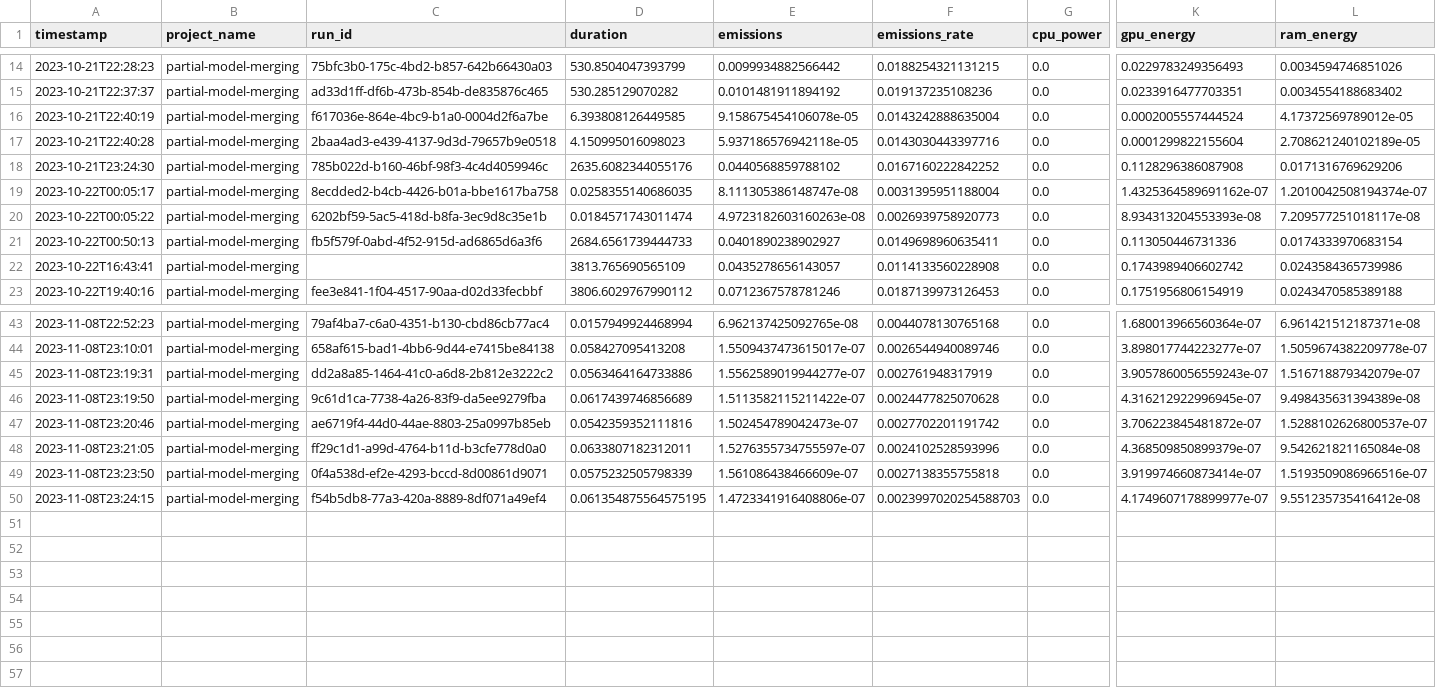
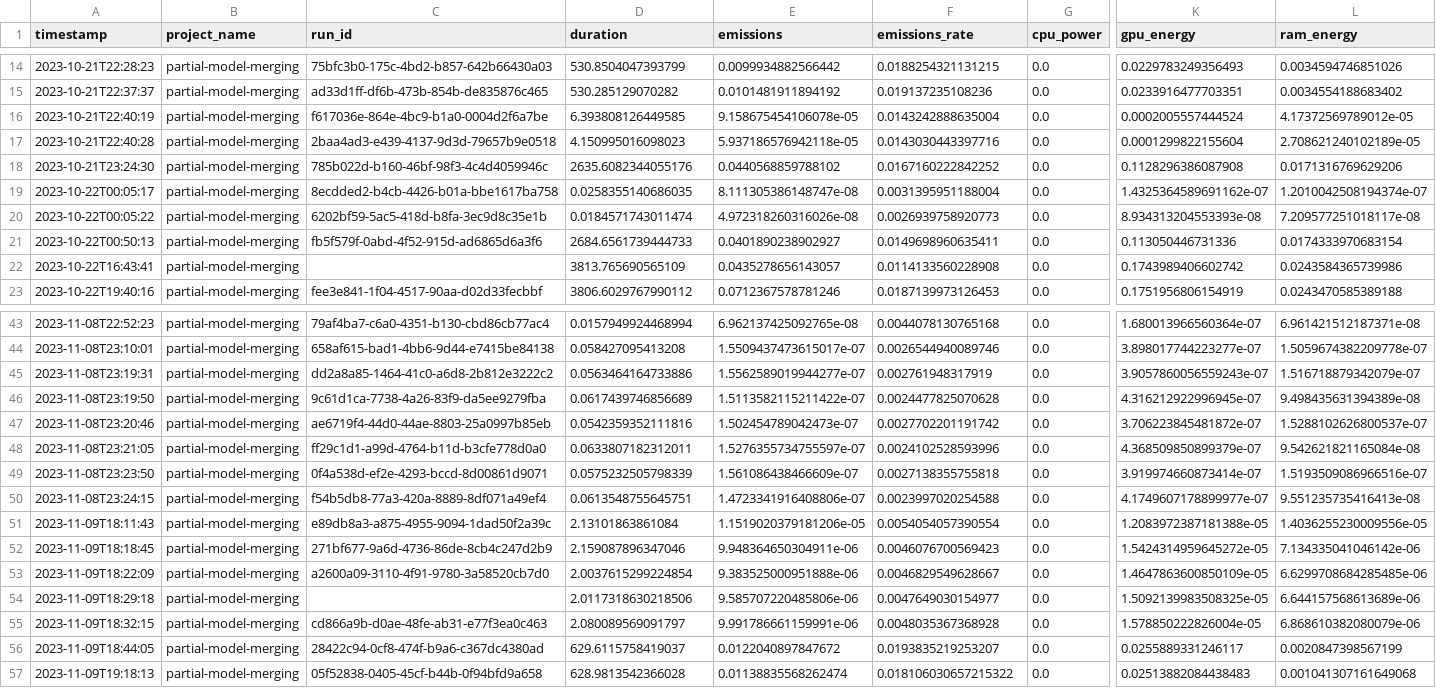
Before and after one commit to epistoteles/partial-model-merging, a CSV file: emissions-Turing.csv, drawn as a sheet; only a part is shown, gaps mark what is left out; rows hold the shown columns only; the diff names each change by its address in the sheet, - before the commit and + after, or states it on an @@ line.

```diff
--- a/emissions-Turing.csv
+++ b/emissions-Turing.csv
-E20 (emissions): 4.9723182603160263e-08
+E20 (emissions): 4.972318260316026e-08
-D50 (duration): 0.061354875564575195
+D50 (duration): 0.0613548755645751
-F50 (emissions_rate): 0.0023997020254588703
+F50 (emissions_rate): 0.0023997020254588
-L50 (ram_energy): 9.551235735416412e-08
+L50 (ram_energy): 9.551235735416413e-08
+row 51: 2023-11-09T18:11:43 | partial-model-merging | e89db8a3-a875-4955-9094-1dad50f2a39c | 2.13101863861084 | 1.1519020379181206e-05 | 0.0054054057390554 | 0.0 | 1.2083972387181388e-05 | 1.4036255230009556e-05
+row 52: 2023-11-09T18:18:45 | partial-model-merging | 271bf677-9a6d-4736-86de-8cb4c247d2b9 | 2.159087896347046 | 9.948364650304911e-06 | 0.0046076700569423 | 0.0 | 1.5424314959645272e-05 | 7.134335041046142e-06
+row 53: 2023-11-09T18:22:09 | partial-model-merging | a2600a09-3110-4f91-9780-3a58520cb7d0 | 2.0037615299224854 | 9.383525000951888e-06 | 0.0046829549628667 | 0.0 | 1.4647863600850109e-05 | 6.6299708684285485e-06
+row 54: 2023-11-09T18:29:18 | partial-model-merging |  | 2.0117318630218506 | 9.585707220485806e-06 | 0.0047649030154977 | 0.0 | 1.5092139983508325e-05 | 6.644157568613689e-06
+row 55: 2023-11-09T18:32:15 | partial-model-merging | cd866a9b-d0ae-48fe-ab31-e77f3ea0c463 | 2.080089569091797 | 9.991786661159991e-06 | 0.0048035367368928 | 0.0 | 1.578850222826004e-05 | 6.868610382080079e-06
+row 56: 2023-11-09T18:44:05 | partial-model-merging | 28422c94-0cf8-474f-b9a6-c367dc4380ad | 629.6115758419037 | 0.0122040897847672 | 0.0193835219253207 | 0.0 | 0.0255889331246117 | 0.0020847398567199
+row 57: 2023-11-09T19:18:13 | partial-model-merging | 05f52838-0405-45cf-b44b-0f94bfd9a658 | 628.9813542366028 | 0.01138835568262474 | 0.018106030657215322 | 0.0 | 0.02513882084438483 | 0.001041307161649068
```
Also changed, not shown: 26 other files.
